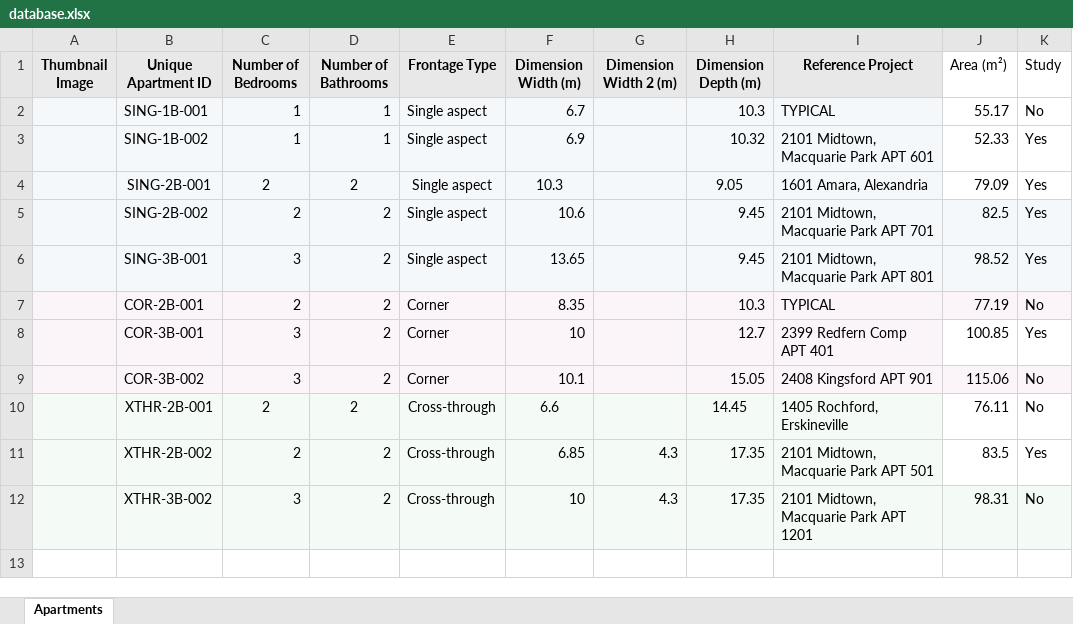
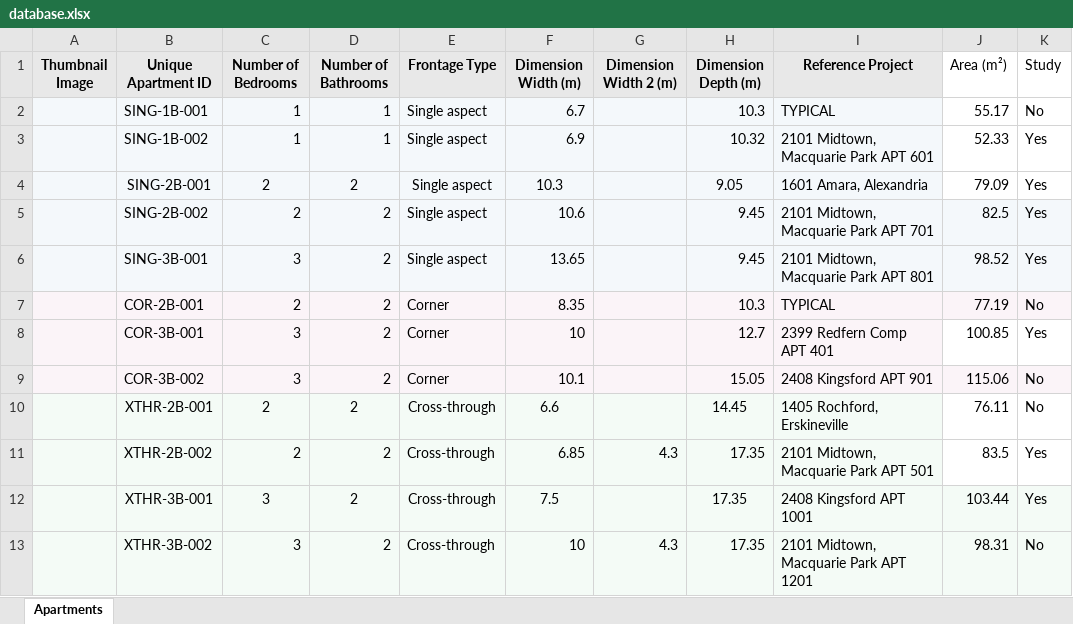
Before and after one commit to chrislstelz/sj-apartment-db, an Excel workbook: database.xlsx, sheet Apartments, drawn as a sheet; values as stored, in another font and other column widths than the file's, no borders; charts and pictures not drawn; the diff names each change by its address in the sheet, - before the commit and + after, or states it on an @@ line.

```diff
--- a/database.xlsx (sheet Apartments)
+++ b/database.xlsx (sheet Apartments)
+row 12:  | XTHR-3B-001 | 3 | 2 | Cross-through | 7.5 |  | 17.35 | 2408 Kingsford APT 1001 | 103.44 | Yes
```
Also changed, not shown: 3 other files.
